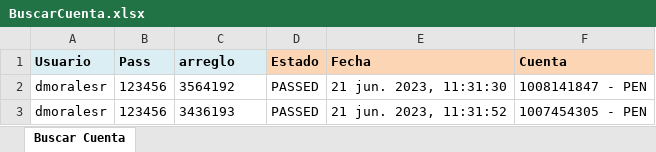
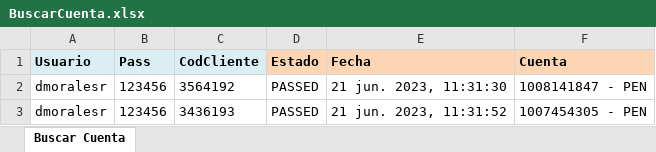
Before and after one commit to Valvaradomoreno/Regresion, an Excel workbook: src/Excel/entregable1/BuscarCuenta.xlsx, sheet Buscar Cuenta, drawn as a sheet; values as stored, in another font and other column widths than the file's, no borders; conditional formats not drawn; the diff names each change by its address in the sheet, - before the commit and + after, or states it on an @@ line.

Commit message:
update entregable 1

```diff
--- a/src/Excel/entregable1/BuscarCuenta.xlsx (sheet Buscar Cuenta)
+++ b/src/Excel/entregable1/BuscarCuenta.xlsx (sheet Buscar Cuenta)
-C1: arreglo
+C1: CodCliente
```
Also changed, not shown: src/Excel/entregable1/AltaCuentaCTS.xlsx, src/Excel/entregable1/AltaDPF.xlsx, 33 other files.
